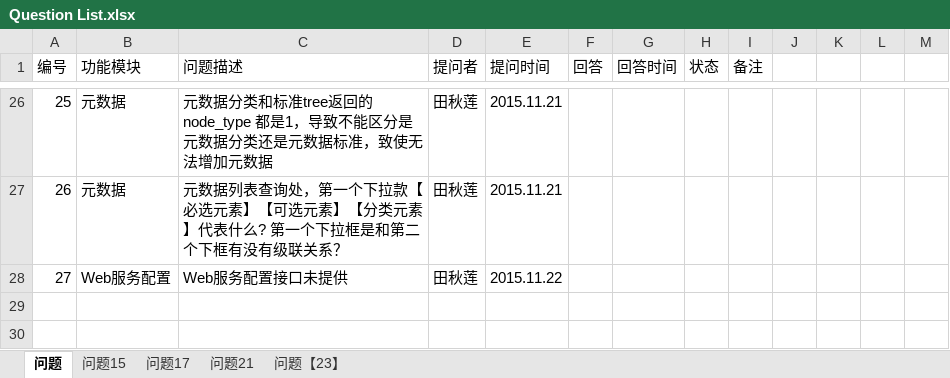
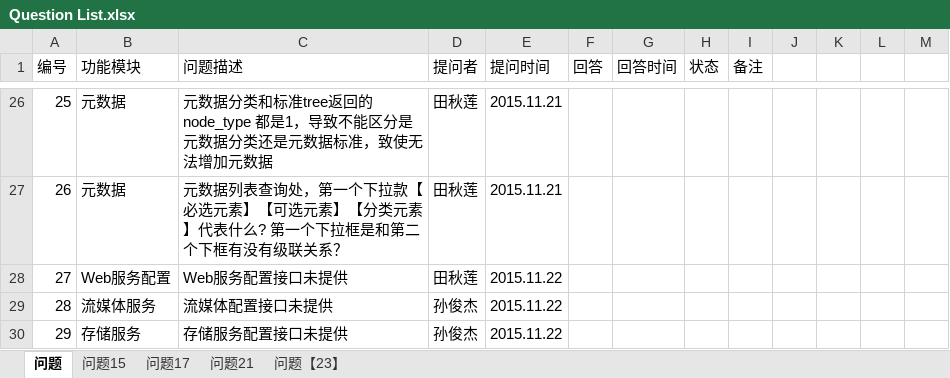
Before and after one commit to gengxiaohong/project, an Excel workbook: doc/Question List.xlsx, sheet 问题, drawn as a sheet; only a part is shown, gaps mark what is left out; values as stored, in another font and other column widths than the file's, no borders; the diff names each change by its address in the sheet, - before the commit and + after, or states it on an @@ line.

Commit message:
update questionList

```diff
--- a/doc/Question List.xlsx (sheet 问题)
+++ b/doc/Question List.xlsx (sheet 问题)
+row 29: 28 | 流媒体服务 | 流媒体配置接口未提供 | 孙俊杰 | 2015.11.22
+row 30: 29 | 存储服务 | 存储服务配置接口未提供 | 孙俊杰 | 2015.11.22
```
